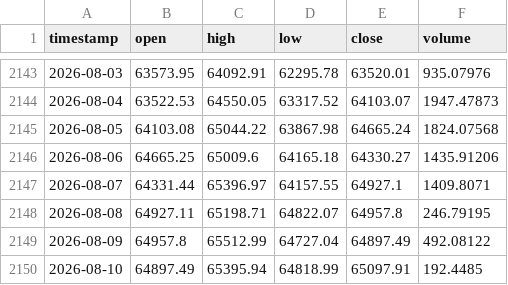
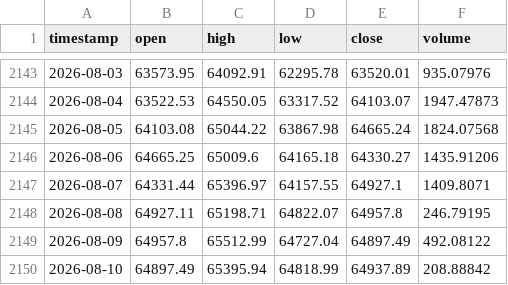
Before and after one commit to edwardsdiezel2008-svg/Trading, a CSV file: paper_trading/bars.csv, drawn as a sheet; only a part is shown, gaps mark what is left out.

```diff
--- a/paper_trading/bars.csv
+++ b/paper_trading/bars.csv
@@ -2149,2 +2149,2 @@ timestamp,open,high,low,close,volume
 2026-08-09,64957.8,65512.99,64727.04,64897.49,492.08122
-2026-08-10,64897.49,65395.94,64818.99,65097.91,192.4485
+2026-08-10,64897.49,65395.94,64818.99,64937.89,208.88842
```
Also changed, not shown: paper_trading/bars_15m.csv, paper_trading/bars_sol.csv, 30 other files.
